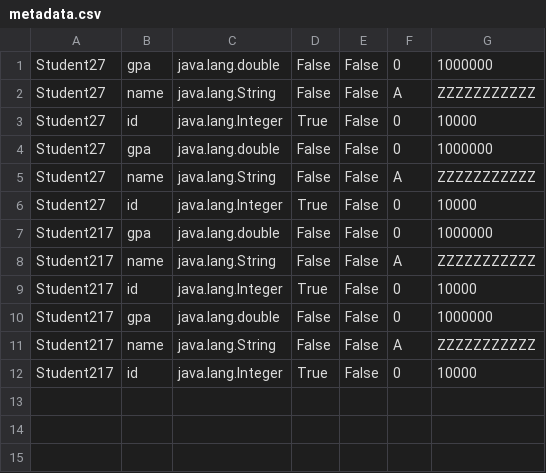
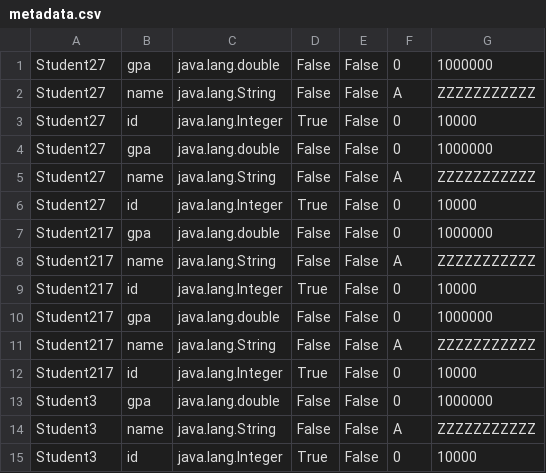
Before and after one commit to mareloraby/DB2Project, a CSV file: target/classes/metadata.csv, drawn as a sheet.

```diff
--- a/target/classes/metadata.csv
+++ b/target/classes/metadata.csv
@@ -12 +12,4 @@ Student217,name,java.lang.String,False,False,A,ZZZZZZZZZZZ
 Student217,id,java.lang.Integer,True,False,0,10000
+Student3,gpa,java.lang.double,False,False,0,1000000
+Student3,name,java.lang.String,False,False,A,ZZZZZZZZZZZ
+Student3,id,java.lang.Integer,True,False,0,10000
```
Also changed, not shown: 4 other files.
